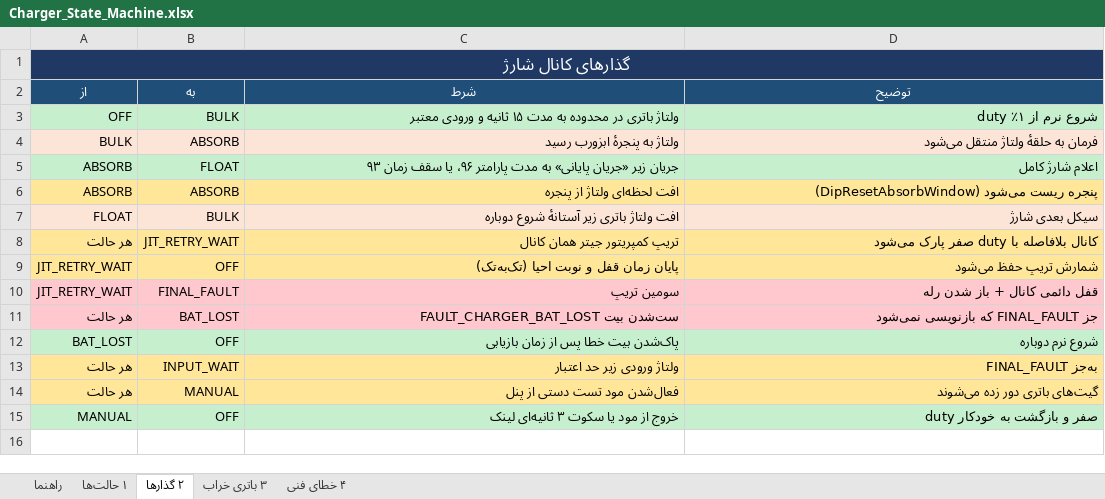
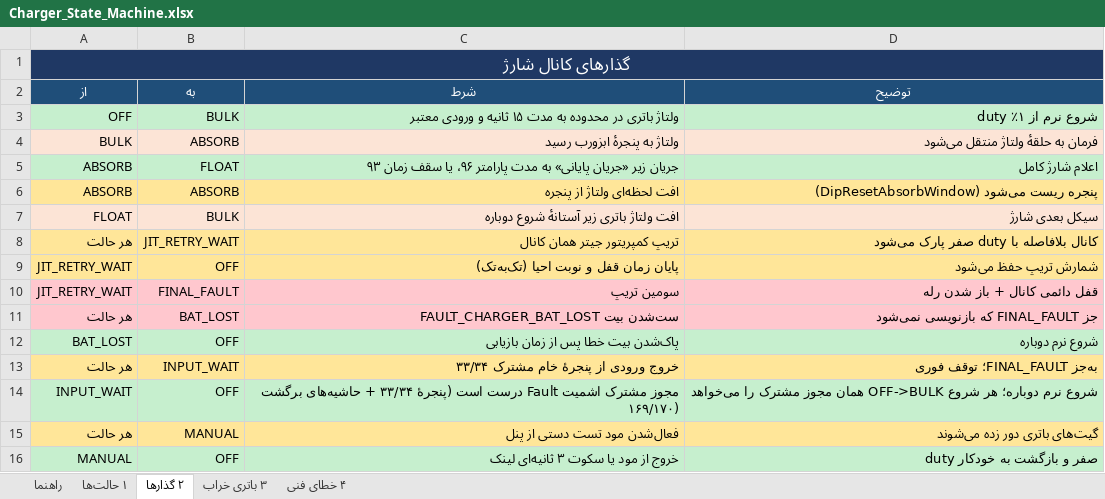
Before and after one commit to sargoliwork101-ui/ChangeOver, an Excel workbook: Firmware/Modules/Charger/Charger_State_Machine.xlsx, sheet ۲ گذارها, drawn as a sheet; values as stored, in another font and other column widths than the file's, no borders; the diff names each change by its address in the sheet, - before the commit and + after, or states it on an @@ line.

```diff
--- a/Firmware/Modules/Charger/Charger_State_Machine.xlsx (sheet ۲ گذارها)
+++ b/Firmware/Modules/Charger/Charger_State_Machine.xlsx (sheet ۲ گذارها)
-C13 (شرط): ولتاژ ورودی زیر حد اعتبار
+C13 (شرط): خروج ورودی از پنجرهٔ خام مشترک ۳۳/۳۴
-D13 (توضیح): به‌جز FINAL_FAULT
+D13 (توضیح): به‌جز FINAL_FAULT؛ توقف فوری
+row 14: INPUT_WAIT | OFF | مجوز مشترک اشمیت Fault درست است (پنجرهٔ ۳۳/۳۴ + حاشیه‌های برگشت ۱۶۹/۱۷۰) | شروع نرم دوباره؛ هر شروع OFF->BULK همان مجوز مشترک را می‌خواهد
```
Also changed, not shown: sheet ۱ حالت‌ها, Documentation/System_State_Machine.xlsx, Firmware/Modules/Charger/Charger_Validation.xlsx, 54 other files.
